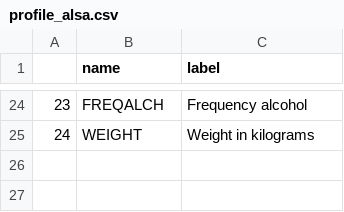
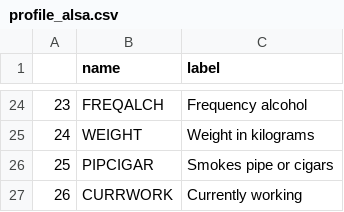
Before and after one commit to IALSA/ialsa-2016-groningen, a CSV file: data/shared/derived/profile_alsa.csv, drawn as a sheet; only a part is shown, gaps mark what is left out; the diff names each change by its address in the sheet, - before the commit and + after, or states it on an @@ line.

```diff
--- a/data/shared/derived/profile_alsa.csv
+++ b/data/shared/derived/profile_alsa.csv
+row 26: 25 | PIPCIGAR | Smokes pipe or cigars
+row 27: 26 | CURRWORK | Currently working
```
Also changed, not shown: data/shared/derived/profile_satsa.csv, data/shared/derived/profile_share.csv, 7 other files.
